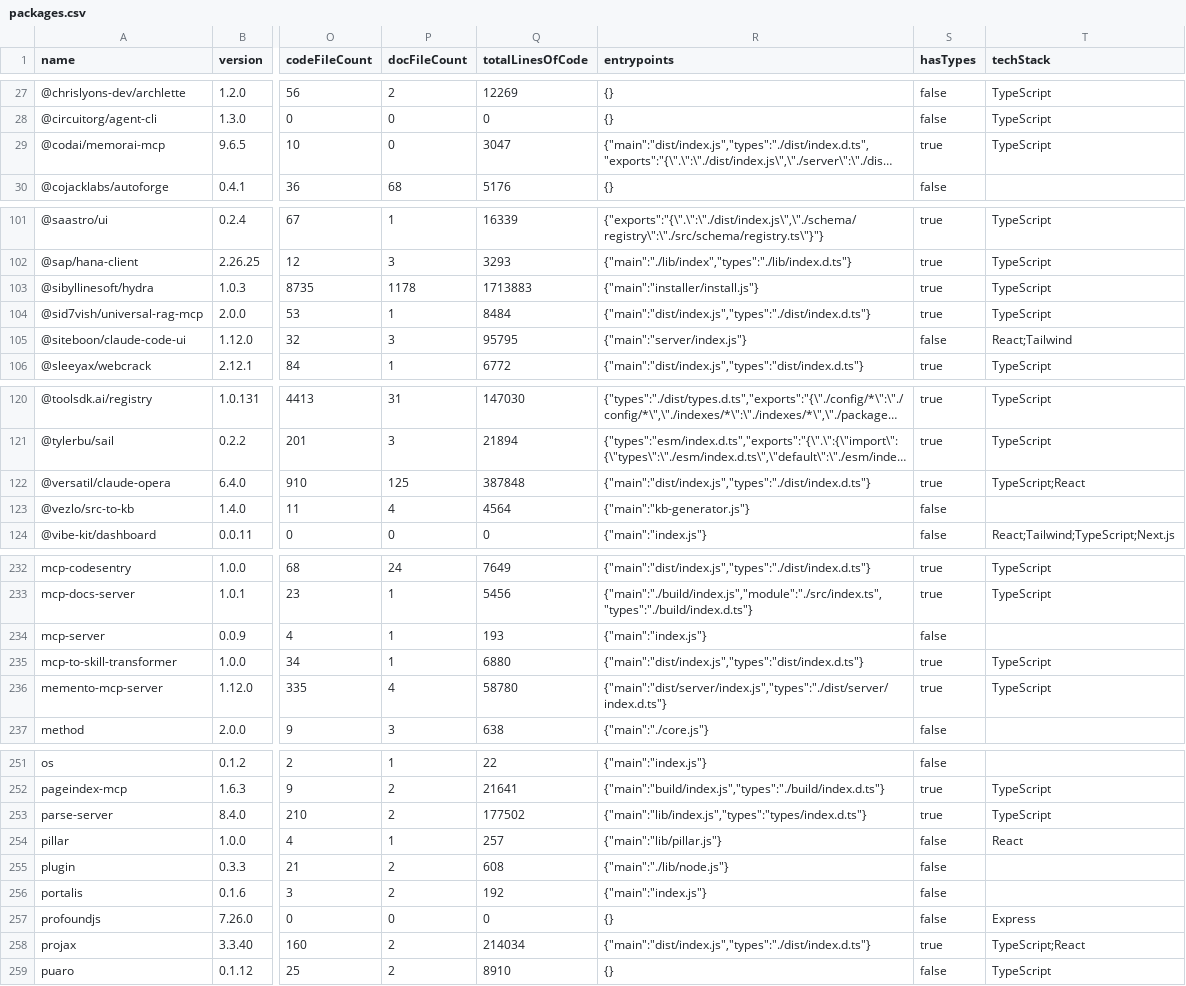
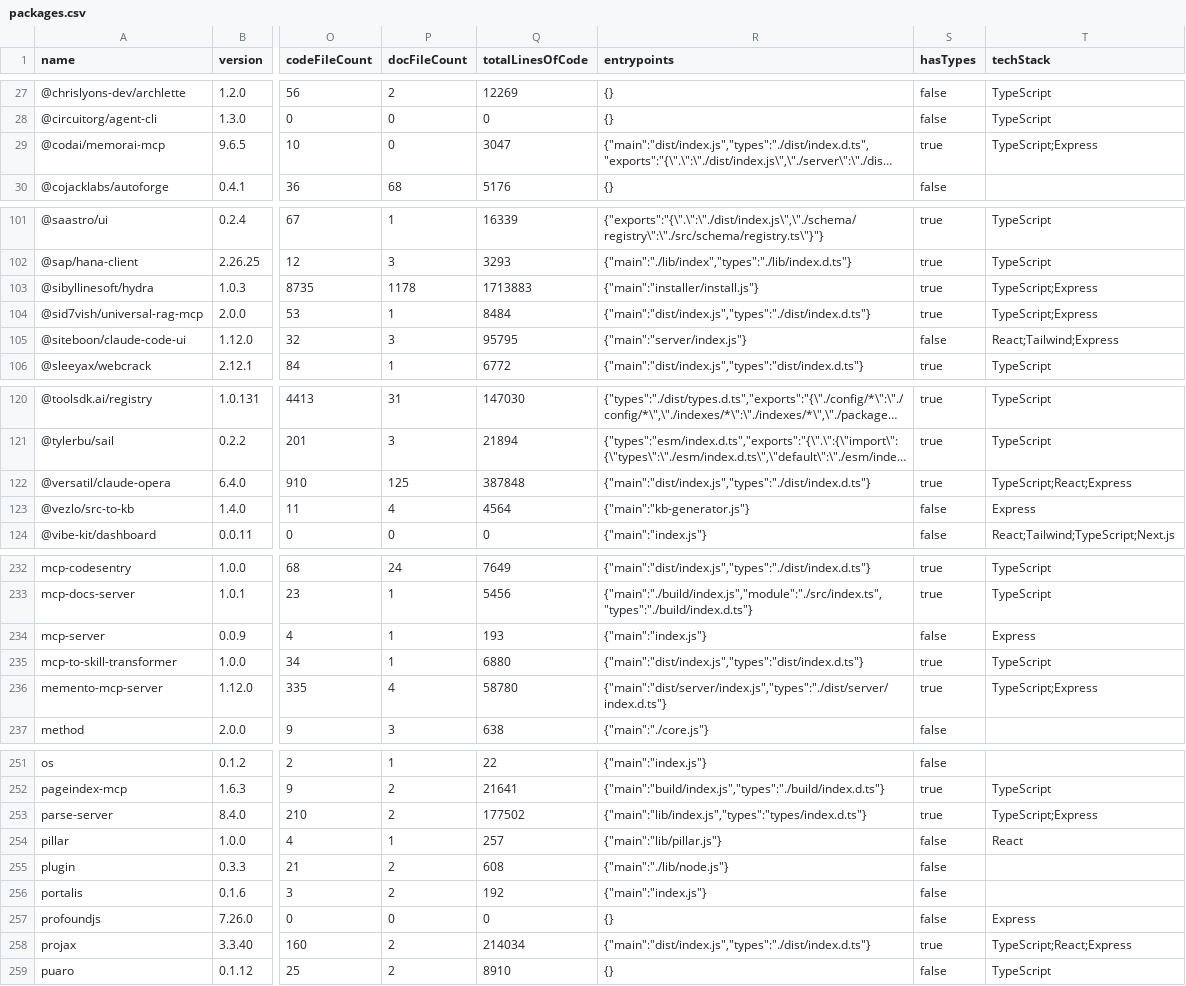
Before and after one commit to Zeeeepa/analyzer, a CSV file: DATA/NPM/packages.csv, drawn as a sheet; only a part is shown, gaps mark what is left out; long unchanged cells end in …; the diff covers the shown part only; the diff names each change by its address in the sheet, - before the commit and + after, or states it on an @@ line.

```diff
--- a/DATA/NPM/packages.csv
+++ b/DATA/NPM/packages.csv
-T29 (techStack): TypeScript
+T29 (techStack): TypeScript;Express
-T103:T104 (techStack): TypeScript
+T103:T104 (techStack): TypeScript;Express
-T105 (techStack): React;Tailwind
+T105 (techStack): React;Tailwind;Express
-T122 (techStack): TypeScript;React
+T122 (techStack): TypeScript;React;Express
-T123 (techStack): (empty)
+T123 (techStack): Express
-T234 (techStack): (empty)
+T234 (techStack): Express
-T236 (techStack): TypeScript
+T236 (techStack): TypeScript;Express
-T253 (techStack): TypeScript
+T253 (techStack): TypeScript;Express
-T258 (techStack): TypeScript;React
+T258 (techStack): TypeScript;React;Express
```
Also changed, not shown: 33 edited cells elsewhere in this file.
